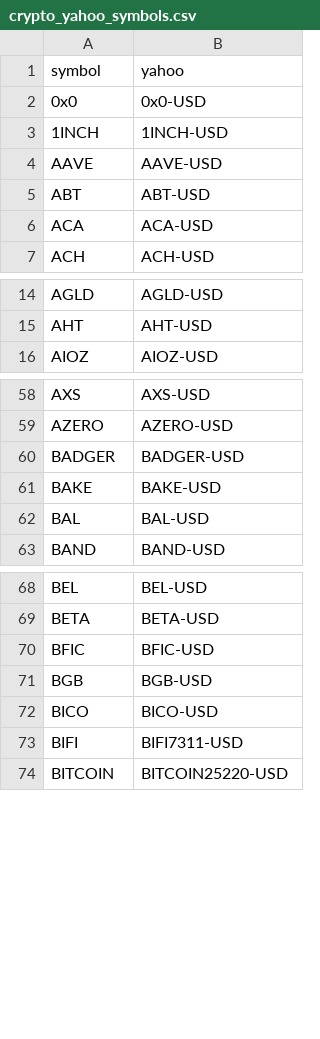
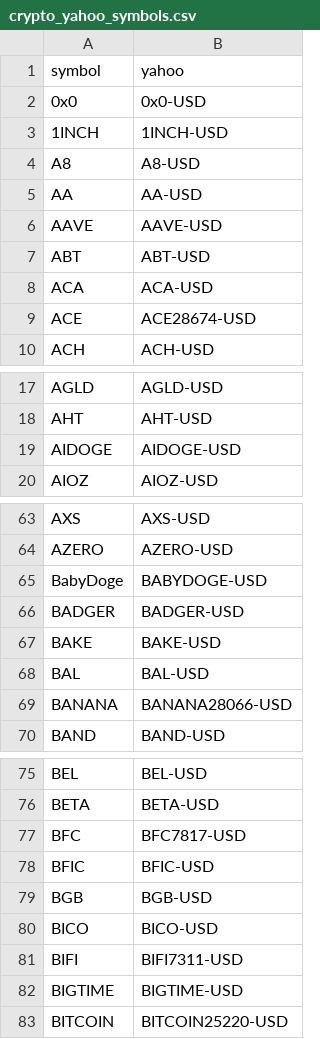
Before and after one commit to shatteredx/numerai, a CSV file: crypto_yahoo_symbols.csv, drawn as a sheet; only a part is shown, gaps mark what is left out; the diff covers the shown part only; the diff names each change by its address in the sheet, - before the commit and + after, or states it on an @@ line.

Commit message:
Update crypto_yahoo_symbols.csv

```diff
--- a/crypto_yahoo_symbols.csv
+++ b/crypto_yahoo_symbols.csv
+row 4: A8 | A8-USD
+row 5: AA | AA-USD
+row 9: ACE | ACE28674-USD
+row 19: AIDOGE | AIDOGE-USD
+row 65: BabyDoge | BABYDOGE-USD
+row 69: BANANA | BANANA28066-USD
+row 77: BFC | BFC7817-USD
+row 82: BIGTIME | BIGTIME-USD
```
Also changed, not shown: 4 added rows and 3 moved rows elsewhere in this file.
